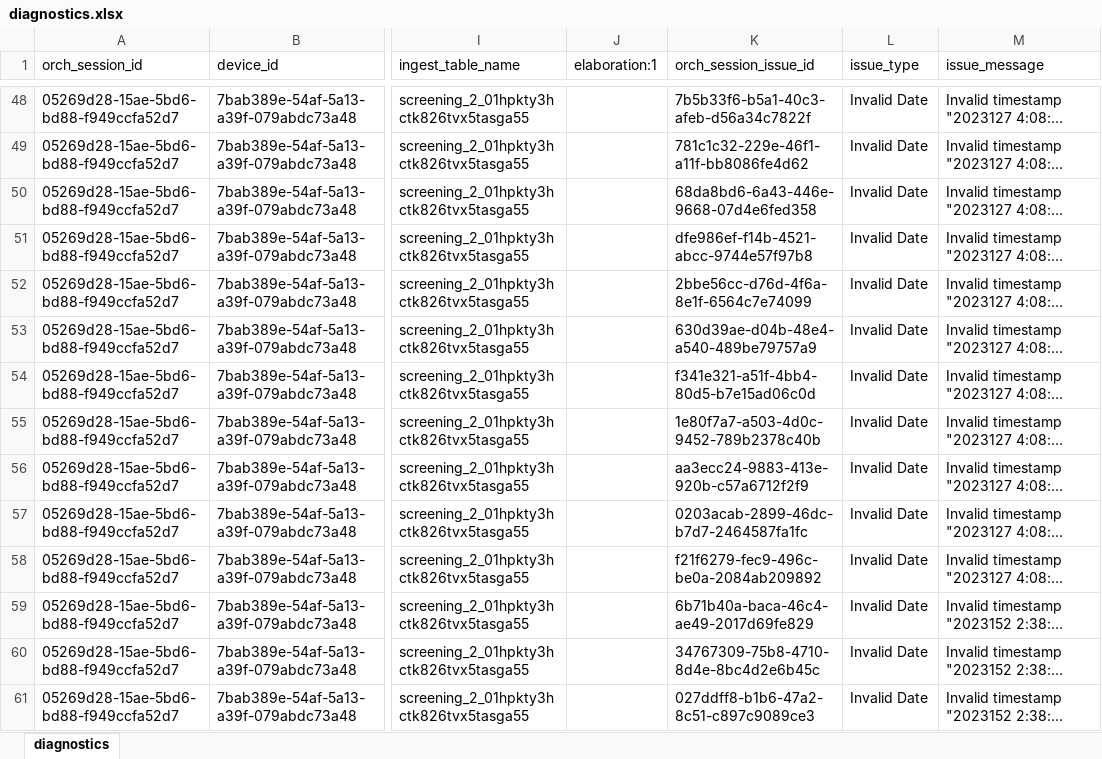
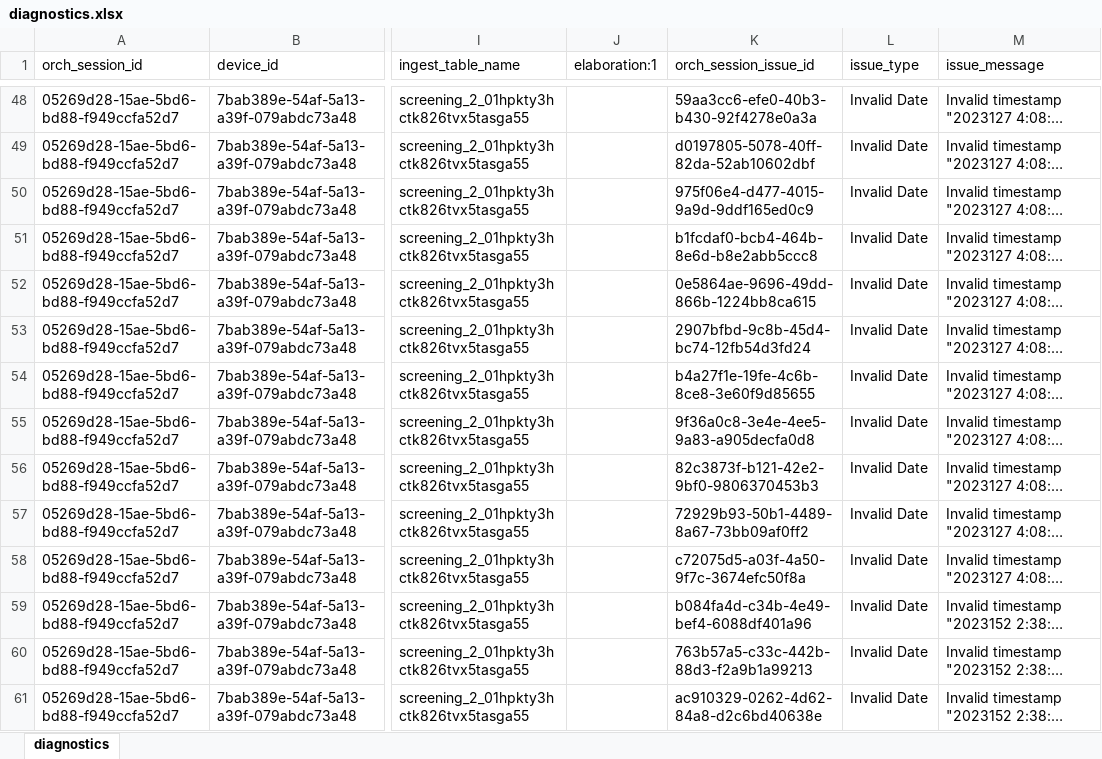
Before and after one commit to qe-collaborative-services/1115-hub, an Excel workbook: support/assurance/ahc-hrsn-elt/screening/results-test-e2e/diagnostics.xlsx, sheet diagnostics, drawn as a sheet; only a part is shown, gaps mark what is left out; long unchanged cells end in …; values as stored, in another font and other column widths than the file's, no borders; the diff covers the shown part only; the diff names each change by its address in the sheet, - before the commit and + after, or states it on an @@ line.

```diff
--- a/support/assurance/ahc-hrsn-elt/screening/results-test-e2e/diagnostics.xlsx (sheet diagnostics)
+++ b/support/assurance/ahc-hrsn-elt/screening/results-test-e2e/diagnostics.xlsx (sheet diagnostics)
-K48 (orch_session_issue_id): 7b5b33f6-b5a1-40c3-afeb-d56a34c7822f
+K48 (orch_session_issue_id): 59aa3cc6-efe0-40b3-b430-92f4278e0a3a
-K49 (orch_session_issue_id): 781c1c32-229e-46f1-a11f-bb8086fe4d62
+K49 (orch_session_issue_id): d0197805-5078-40ff-82da-52ab10602dbf
-K50 (orch_session_issue_id): 68da8bd6-6a43-446e-9668-07d4e6fed358
+K50 (orch_session_issue_id): 975f06e4-d477-4015-9a9d-9ddf165ed0c9
-K51 (orch_session_issue_id): dfe986ef-f14b-4521-abcc-9744e57f97b8
+K51 (orch_session_issue_id): b1fcdaf0-bcb4-464b-8e6d-b8e2abb5ccc8
-K52 (orch_session_issue_id): 2bbe56cc-d76d-4f6a-8e1f-6564c7e74099
+K52 (orch_session_issue_id): 0e5864ae-9696-49dd-866b-1224bb8ca615
-K53 (orch_session_issue_id): 630d39ae-d04b-48e4-a540-489be79757a9
+K53 (orch_session_issue_id): 2907bfbd-9c8b-45d4-bc74-12fb54d3fd24
-K54 (orch_session_issue_id): f341e321-a51f-4bb4-80d5-b7e15ad06c0d
+K54 (orch_session_issue_id): b4a27f1e-19fe-4c6b-8ce8-3e60f9d85655
-K55 (orch_session_issue_id): 1e80f7a7-a503-4d0c-9452-789b2378c40b
+K55 (orch_session_issue_id): 9f36a0c8-3e4e-4ee5-9a83-a905decfa0d8
-K56 (orch_session_issue_id): aa3ecc24-9883-413e-920b-c57a6712f2f9
+K56 (orch_session_issue_id): 82c3873f-b121-42e2-9bf0-9806370453b3
-K57 (orch_session_issue_id): 0203acab-2899-46dc-b7d7-2464587fa1fc
+K57 (orch_session_issue_id): 72929b93-50b1-4489-8a67-73bb09af0ff2
-K58 (orch_session_issue_id): f21f6279-fec9-496c-be0a-2084ab209892
+K58 (orch_session_issue_id): c72075d5-a03f-4a50-9f7c-3674efc50f8a
-K59 (orch_session_issue_id): 6b71b40a-baca-46c4-ae49-2017d69fe829
+K59 (orch_session_issue_id): b084fa4d-c34b-4e49-bef4-6088df401a96
-K60 (orch_session_issue_id): 34767309-75b8-4710-8d4e-8bc4d2e6b45c
+K60 (orch_session_issue_id): 763b57a5-c33c-442b-88d3-f2a9b1a99213
-K61 (orch_session_issue_id): 027ddff8-b1b6-47a2-8c51-c897c9089ce3
+K61 (orch_session_issue_id): ac910329-0262-4d62-84a8-d2c6bd40638e
```
Also changed, not shown: 103 edited cells elsewhere in this sheet, 14 other files.
